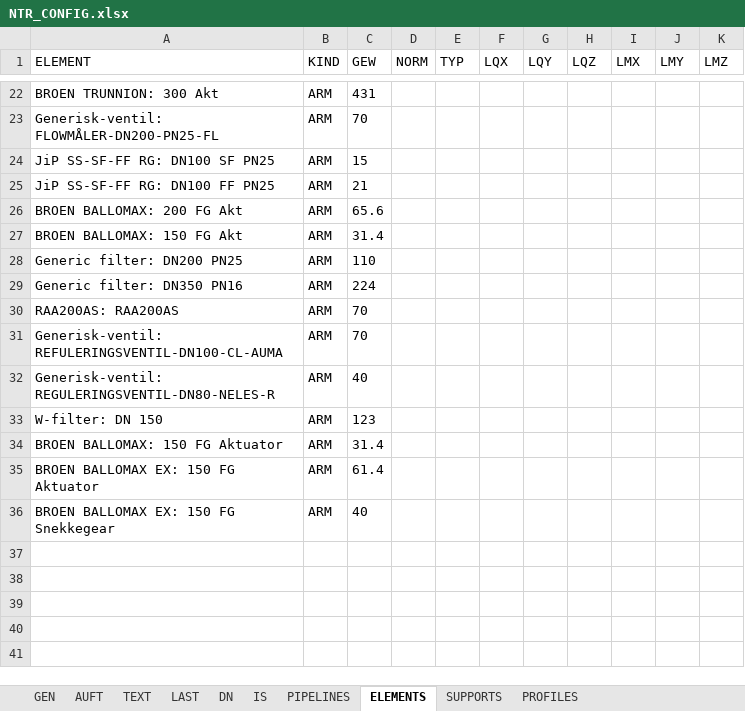
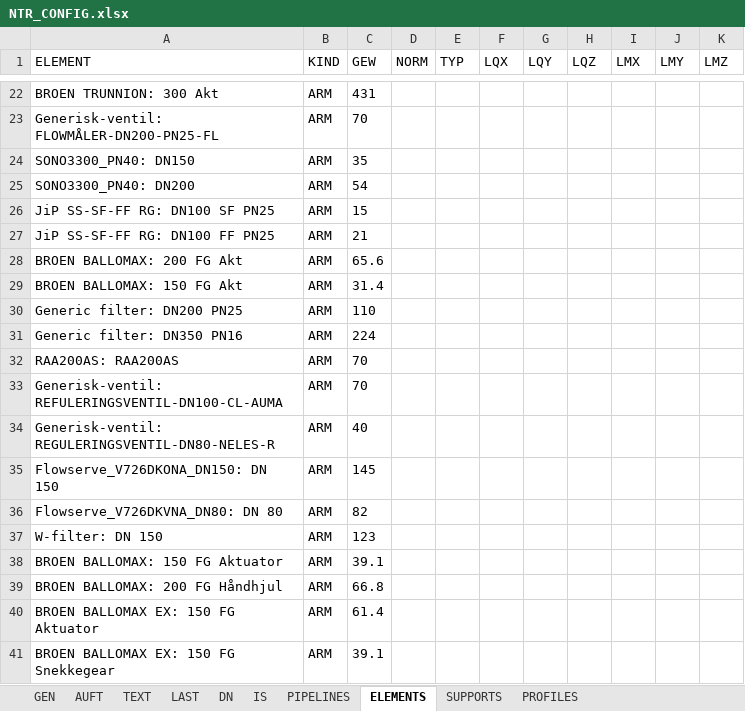
Before and after one commit to shtirlitsDva/Revit-PCF-Exporter, an Excel workbook: revit-ntr-exporter/NTR_CONFIG.xlsx, sheet ELEMENTS, drawn as a sheet; only a part is shown, gaps mark what is left out; values as stored, in another font and other column widths than the file's, no borders; addresses are those after the commit; the diff names each change by its address in the sheet, - before the commit and + after, or states it on an @@ line.

Commit message:
Update config file for Madumvej

```diff
--- a/revit-ntr-exporter/NTR_CONFIG.xlsx (sheet ELEMENTS)
+++ b/revit-ntr-exporter/NTR_CONFIG.xlsx (sheet ELEMENTS)
+row 24: SONO3300_PN40: DN150 | ARM | 35
+row 25: SONO3300_PN40: DN200 | ARM | 54
+row 35: Flowserve_V726DKONA_DN150: DN 150 | ARM | 145
+row 36: Flowserve_V726DKVNA_DN80: DN 80 | ARM | 82
-C38 (GEW): 31.4
+C38 (GEW): 39.1
+row 39: BROEN BALLOMAX: 200 FG Håndhjul | ARM | 66.8
-C41 (GEW): 40
+C41 (GEW): 39.1
```
